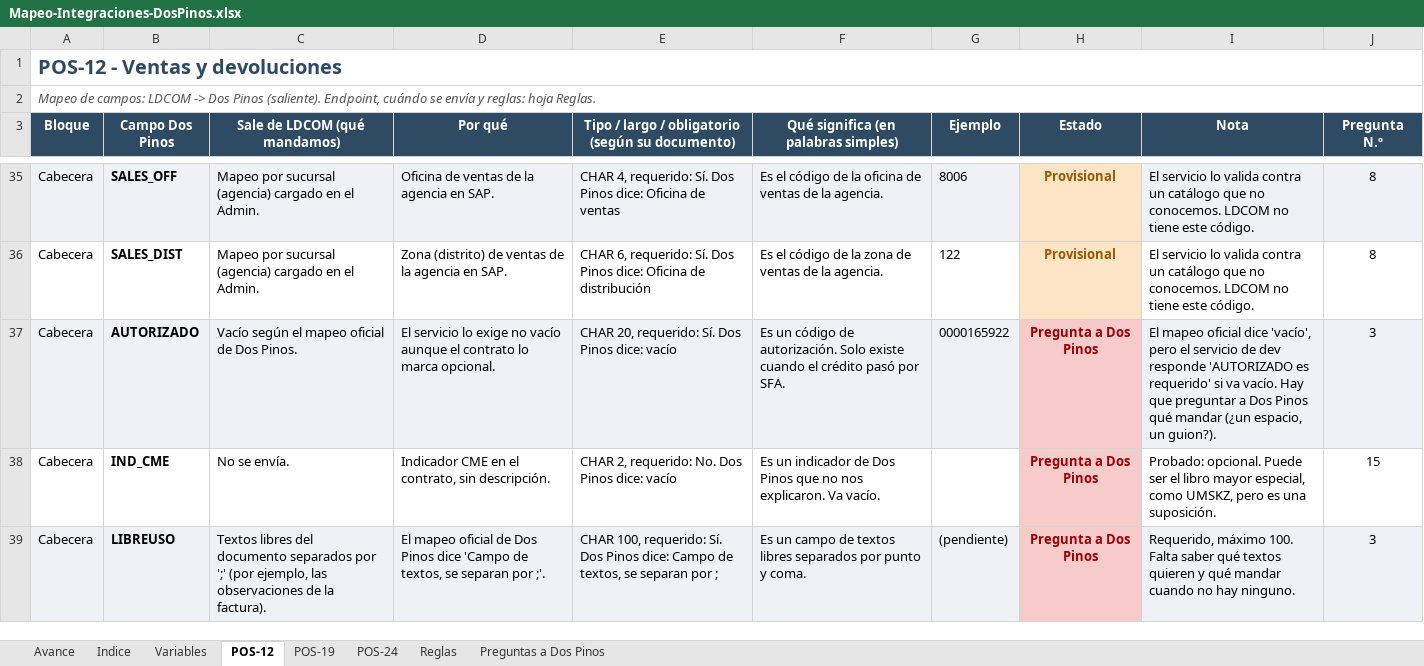
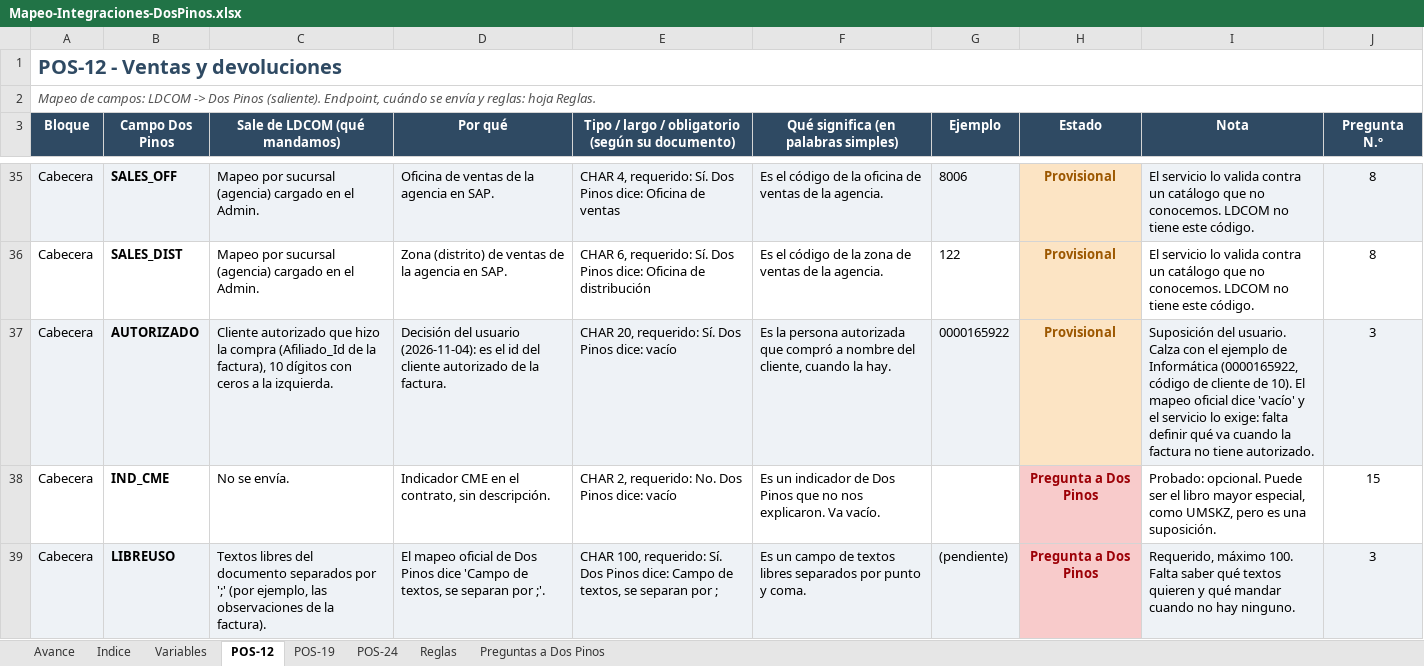
Before and after one commit to faridvl/neuron-ld, an Excel workbook: clientes/dospinos/integraciones/mapeos/Mapeo-Integraciones-DosPinos.xlsx, sheet POS-12, drawn as a sheet; only a part is shown, gaps mark what is left out; values as stored, in another font and other column widths than the file's, no borders; the diff names each change by its address in the sheet, - before the commit and + after, or states it on an @@ line.

```diff
--- a/clientes/dospinos/integraciones/mapeos/Mapeo-Integraciones-DosPinos.xlsx (sheet POS-12)
+++ b/clientes/dospinos/integraciones/mapeos/Mapeo-Integraciones-DosPinos.xlsx (sheet POS-12)
-C37 (Sale de LDCOM (qué mandamos)): Vacío según el mapeo oficial de Dos Pinos.
+C37 (Sale de LDCOM (qué mandamos)): Cliente autorizado que hizo la compra (Afiliado_Id de la factura), 10 dígitos con ceros a la izquierda.
-D37 (Por qué): El servicio lo exige no vacío aunque el contrato lo marca opcional.
+D37 (Por qué): Decisión del usuario (2026-11-04): es el id del cliente autorizado de la factura.
-F37: Es un código de autorización. Solo existe cuando el crédito pasó por SFA.
+F37: Es la persona autorizada que compró a nombre del cliente, cuando la hay.
-H37 (Estado): Pregunta a Dos Pinos
+H37 (Estado): Provisional
@@ H37 fill: #F8CBCB → #FCE4C4, text colour: #9C0006 → #9C5700 @@
-I37 (Nota): El mapeo oficial dice 'vacío', pero el servicio de dev responde 'AUTORIZADO es requerido' si va vacío. Hay que preguntar a Dos Pinos qué mandar (¿un espacio, un guion?).
+I37 (Nota): Suposición del usuario. Calza con el ejemplo de Informática (0000165922, código de cliente de 10). El mapeo oficial dice 'vacío' y el servicio lo exige: falta definir qué va cuando la factura no tiene autorizado.
```
Also changed, not shown: sheet Variables, 1 other file.
